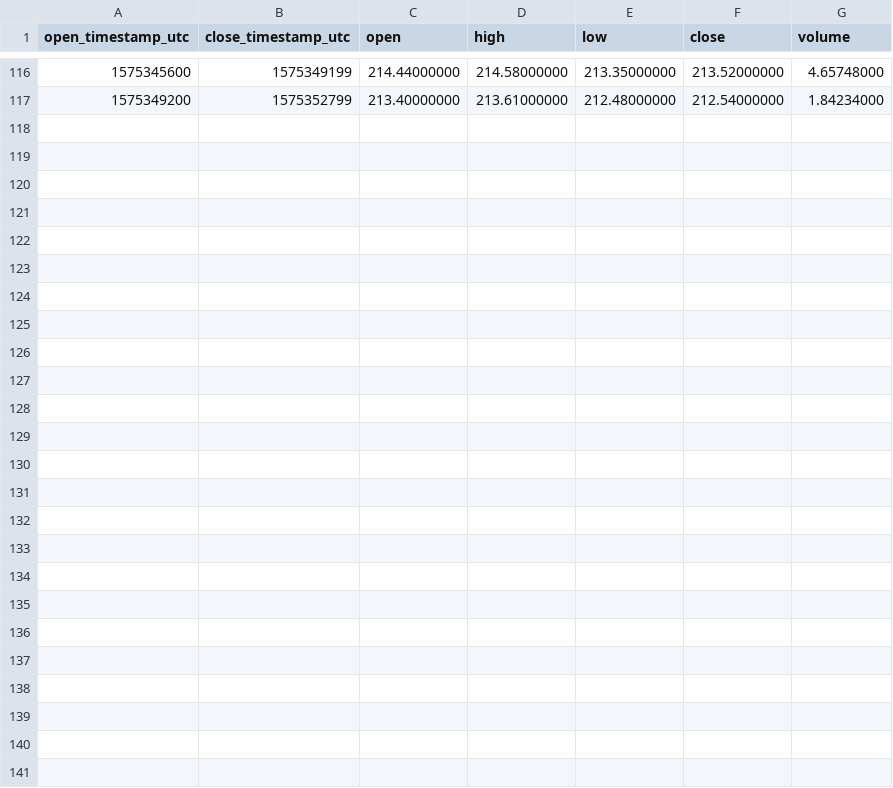
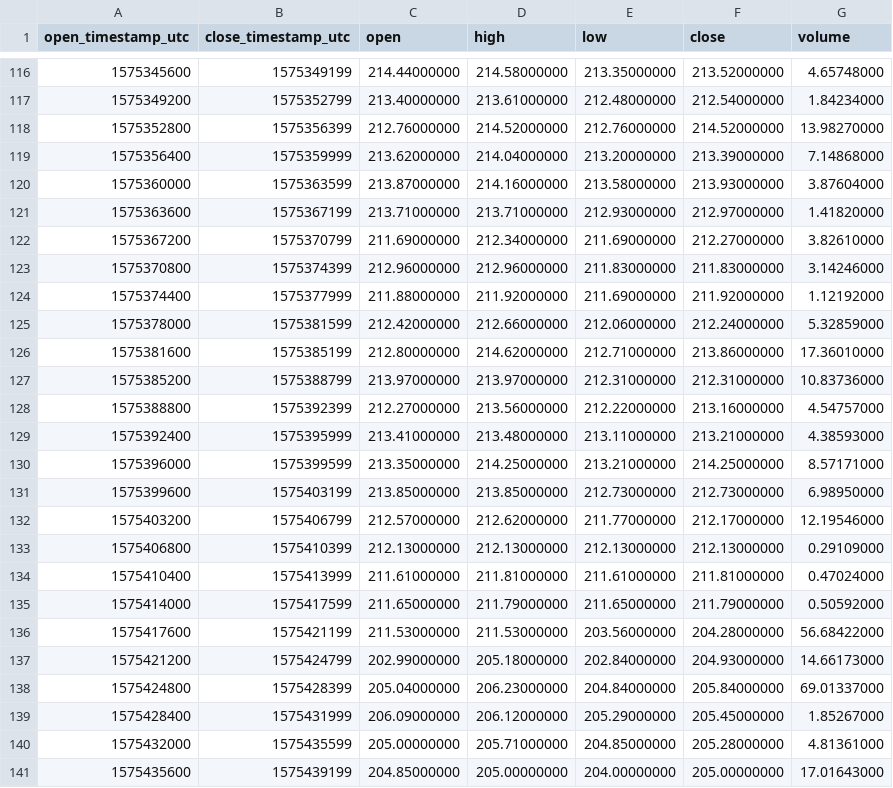
Before and after one commit to cryptobigbro/binance-BCHBUSD, a CSV file: binance-BCHBUSD-1h.csv, drawn as a sheet; only a part is shown, gaps mark what is left out; the diff names each change by its address in the sheet, - before the commit and + after, or states it on an @@ line.

Commit message:
Update OHLCV data.

```diff
--- a/binance-BCHBUSD-1h.csv
+++ b/binance-BCHBUSD-1h.csv
+row 118: 1575352800 | 1575356399 | 212.76000000 | 214.52000000 | 212.76000000 | 214.52000000 | 13.98270000
+row 119: 1575356400 | 1575359999 | 213.62000000 | 214.04000000 | 213.20000000 | 213.39000000 | 7.14868000
+row 120: 1575360000 | 1575363599 | 213.87000000 | 214.16000000 | 213.58000000 | 213.93000000 | 3.87604000
+row 121: 1575363600 | 1575367199 | 213.71000000 | 213.71000000 | 212.93000000 | 212.97000000 | 1.41820000
+row 122: 1575367200 | 1575370799 | 211.69000000 | 212.34000000 | 211.69000000 | 212.27000000 | 3.82610000
+row 123: 1575370800 | 1575374399 | 212.96000000 | 212.96000000 | 211.83000000 | 211.83000000 | 3.14246000
+row 124: 1575374400 | 1575377999 | 211.88000000 | 211.92000000 | 211.69000000 | 211.92000000 | 1.12192000
+row 125: 1575378000 | 1575381599 | 212.42000000 | 212.66000000 | 212.06000000 | 212.24000000 | 5.32859000
+row 126: 1575381600 | 1575385199 | 212.80000000 | 214.62000000 | 212.71000000 | 213.86000000 | 17.36010000
+row 127: 1575385200 | 1575388799 | 213.97000000 | 213.97000000 | 212.31000000 | 212.31000000 | 10.83736000
+row 128: 1575388800 | 1575392399 | 212.27000000 | 213.56000000 | 212.22000000 | 213.16000000 | 4.54757000
+row 129: 1575392400 | 1575395999 | 213.41000000 | 213.48000000 | 213.11000000 | 213.21000000 | 4.38593000
+row 130: 1575396000 | 1575399599 | 213.35000000 | 214.25000000 | 213.21000000 | 214.25000000 | 8.57171000
+row 131: 1575399600 | 1575403199 | 213.85000000 | 213.85000000 | 212.73000000 | 212.73000000 | 6.98950000
+row 132: 1575403200 | 1575406799 | 212.57000000 | 212.62000000 | 211.77000000 | 212.17000000 | 12.19546000
+row 133: 1575406800 | 1575410399 | 212.13000000 | 212.13000000 | 212.13000000 | 212.13000000 | 0.29109000
+row 134: 1575410400 | 1575413999 | 211.61000000 | 211.81000000 | 211.61000000 | 211.81000000 | 0.47024000
+row 135: 1575414000 | 1575417599 | 211.65000000 | 211.79000000 | 211.65000000 | 211.79000000 | 0.50592000
+row 136: 1575417600 | 1575421199 | 211.53000000 | 211.53000000 | 203.56000000 | 204.28000000 | 56.68422000
+row 137: 1575421200 | 1575424799 | 202.99000000 | 205.18000000 | 202.84000000 | 204.93000000 | 14.66173000
+row 138: 1575424800 | 1575428399 | 205.04000000 | 206.23000000 | 204.84000000 | 205.84000000 | 69.01337000
+row 139: 1575428400 | 1575431999 | 206.09000000 | 206.12000000 | 205.29000000 | 205.45000000 | 1.85267000
+row 140: 1575432000 | 1575435599 | 205.00000000 | 205.71000000 | 204.85000000 | 205.28000000 | 4.81361000
+row 141: 1575435600 | 1575439199 | 204.85000000 | 205.00000000 | 204.00000000 | 205.00000000 | 17.01643000
```
Also changed, not shown: binance-BCHBUSD-1d.csv, 1 other file.
